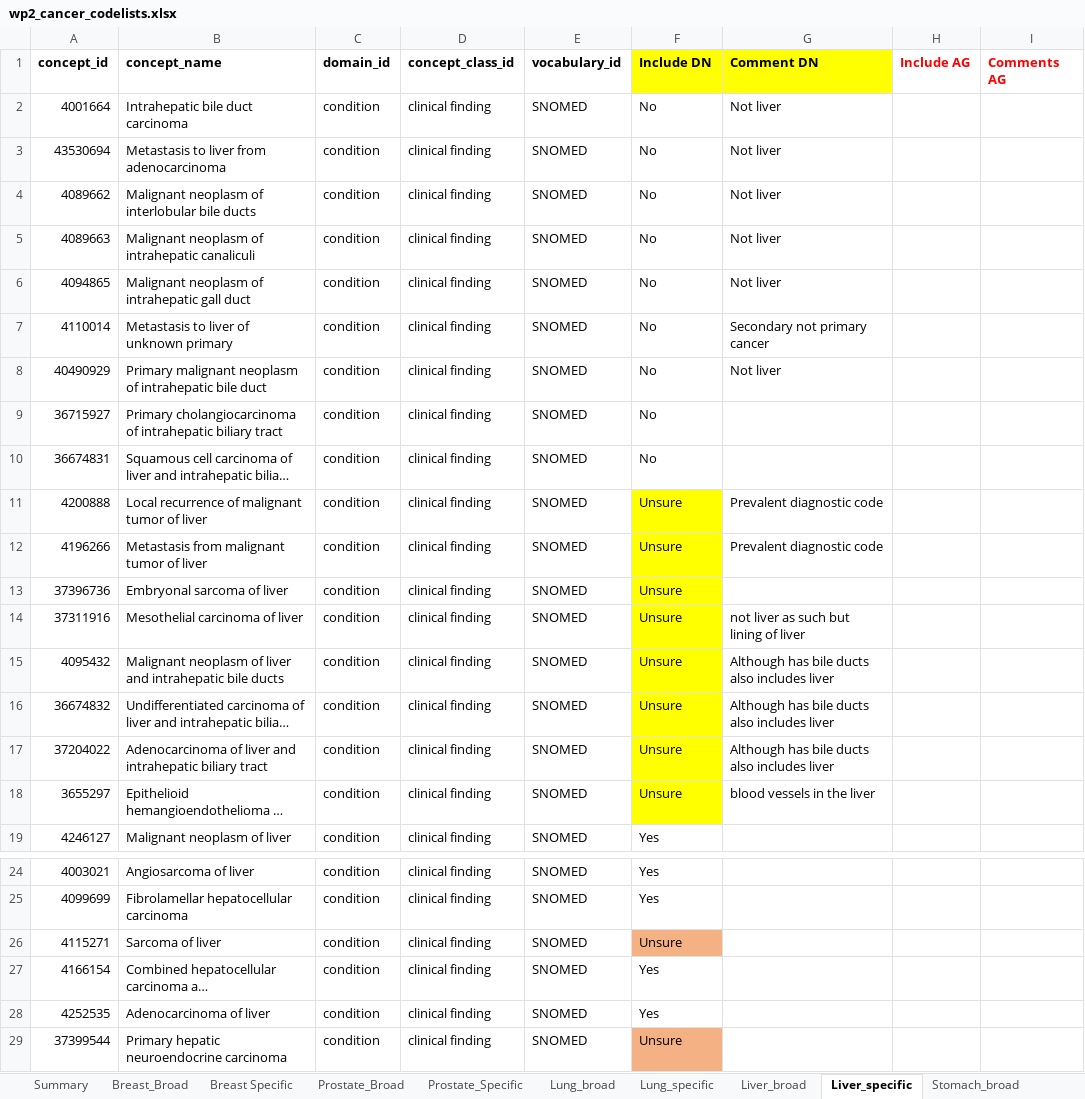
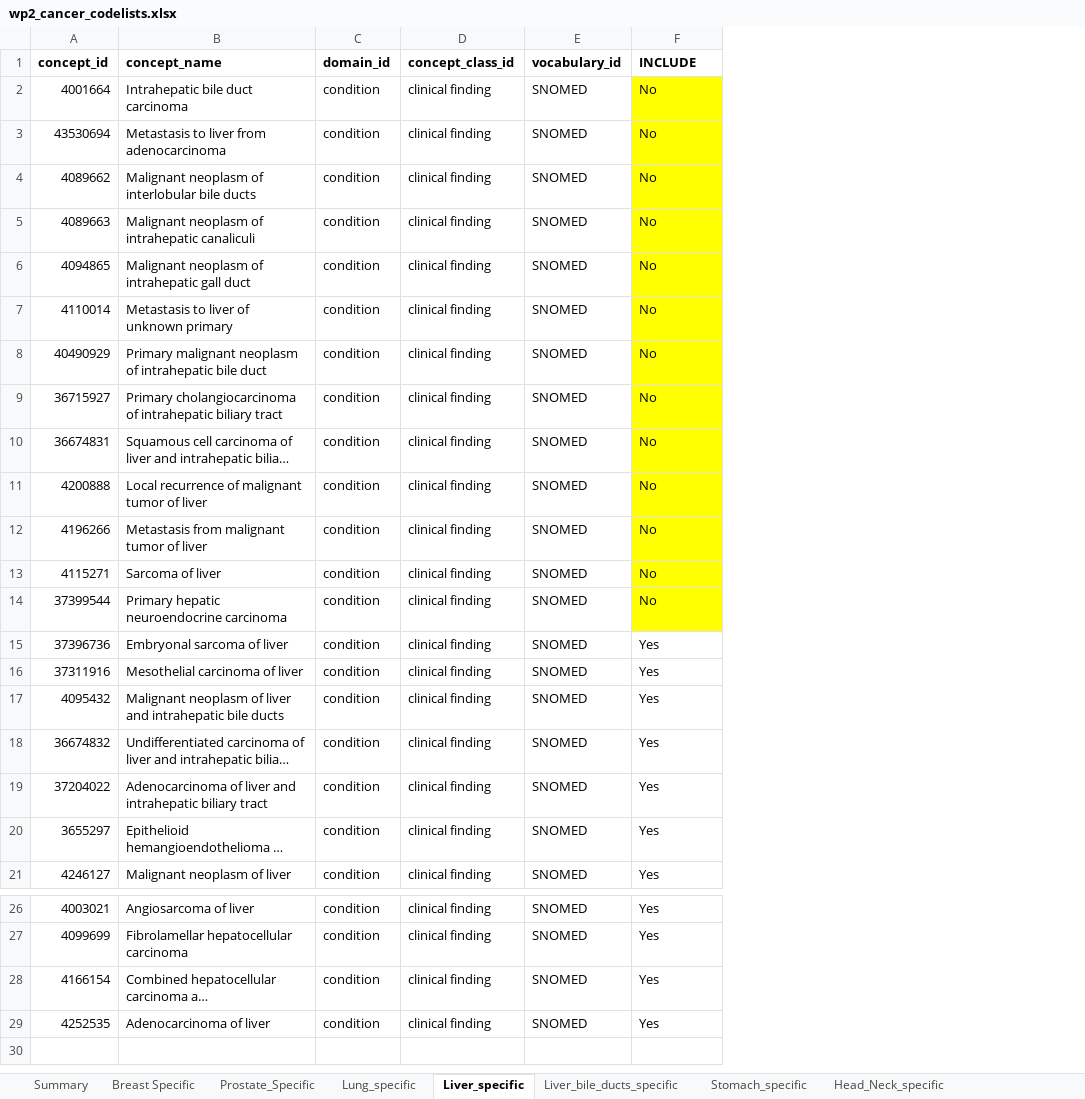
Before and after one commit to oxford-pharmacoepi/CodelistGeneratorWp2Cancers, an Excel workbook: Codelists/Reviewed_codelists/wp2_cancer_codelists.xlsx, sheet Liver_specific, drawn as a sheet; only a part is shown, gaps mark what is left out; long unchanged cells end in …; values as stored, in another font and other column widths than the file's, no borders; removed rows and columns are numbered as before the commit, all else as after; the diff names each change by its address in the sheet, - before the commit and + after, or states it on an @@ line.

```diff
--- a/Codelists/Reviewed_codelists/wp2_cancer_codelists.xlsx (sheet Liver_specific)
+++ b/Codelists/Reviewed_codelists/wp2_cancer_codelists.xlsx (sheet Liver_specific)
@@ sheet tab hidden: Breast_Broad @@
@@ sheet tab hidden: Prostate_Broad @@
@@ sheet tab hidden: Lung_broad @@
@@ sheet tab hidden: Liver_broad @@
@@ sheet tab hidden: Stomach_broad @@
+sheet tab: Liver_bile_ducts_specific
-column G (Comment DN), rows 2-18: Not liver | Not liver | Not liver | Not liver | Not liver | Secondary not primary cancer | Not liver |  |  | Prevalent diagnostic code | Prevalent diagnostic code |  | not liver as such but lining of liver | Although has bile ducts also includes liver | Although has bile ducts also includes liver | Although has bile ducts also includes liver | blood vessels in the liver
-column H (Include AG), empty
-column I (Comments AG), empty
-F1: Include DN
+F1: INCLUDE
-F1 fill: #FFFF00
+F1 fill: none
-F2:F10 fill: none
+F2:F10 fill: #FFFF00
-F11:F12 (INCLUDE): Unsure
+F11:F12 (INCLUDE): No
+row 13: 4115271 | Sarcoma of liver | condition | clinical finding | SNOMED | No
+row 14: 37399544 | Primary hepatic neuroendocrine carcinoma | condition | clinical finding | SNOMED | No
-F15:F20 (INCLUDE): Unsure
+F15:F20 (INCLUDE): Yes
-F15:F20 fill: #FFFF00
+F15:F20 fill: none
-row 26: 4115271 | Sarcoma of liver | condition | clinical finding | SNOMED | Unsure
-row 29: 37399544 | Primary hepatic neuroendocrine carcinoma | condition | clinical finding | SNOMED | Unsure
```
Also changed, not shown: sheet Head_Neck_specific, sheet Lung_specific, sheet Stomach_specific, sheet Prostate_Specific, sheet Summary, sheet Breast Specific, other sheet tabs, formulas that keep their value, 21 other files.
